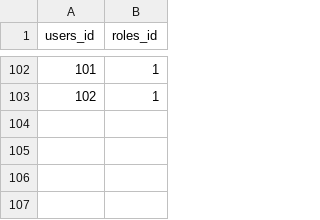
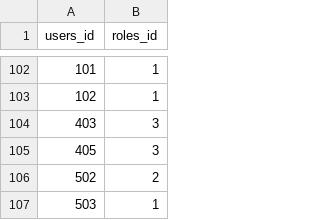
Before and after one commit to samihosni/userManagementRH_frontend, a CSV file: public/import_in_bdd/users_roles.csv, drawn as a sheet; only a part is shown, gaps mark what is left out.

```diff
--- a/public/import_in_bdd/users_roles.csv
+++ b/public/import_in_bdd/users_roles.csv
@@ -103 +103,5 @@ users_id;roles_id
 102;1
+403;3
+405;3
+502;2
+503;1
```
Also changed, not shown: 4 other files.
